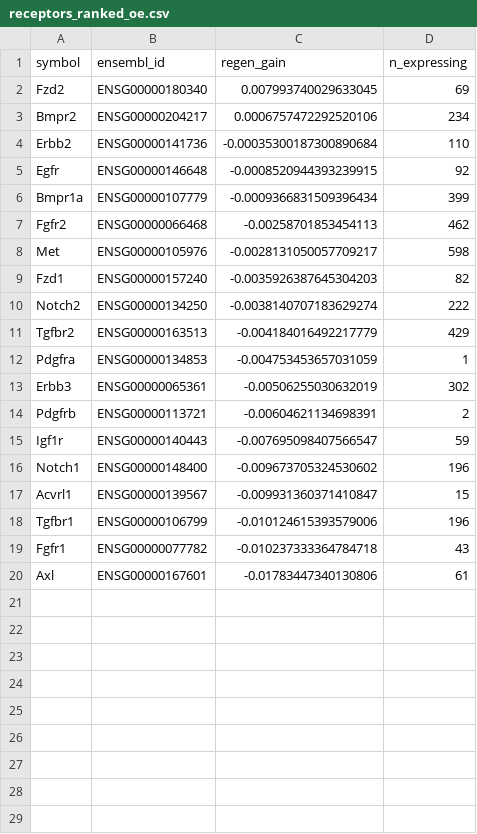
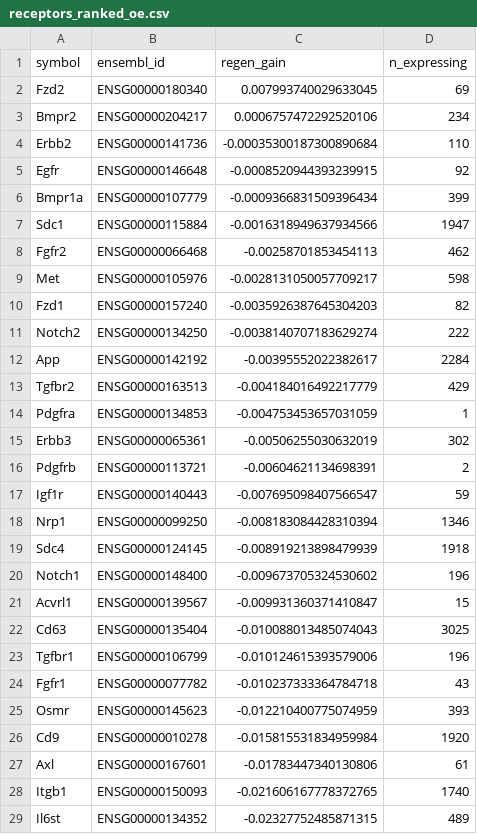
Before and after one commit to XiaoCheng2776/CL_IPF_Target_prediction, a CSV file: results/geneformer/oe/receptors_ranked_oe.csv, drawn as a sheet; the diff names each change by its address in the sheet, - before the commit and + after, or states it on an @@ line.

```diff
--- a/results/geneformer/oe/receptors_ranked_oe.csv
+++ b/results/geneformer/oe/receptors_ranked_oe.csv
+row 7: Sdc1 | ENSG00000115884 | -0.0016318949637934566 | 1947
+row 12: App | ENSG00000142192 | -0.00395552022382617 | 2284
+row 18: Nrp1 | ENSG00000099250 | -0.008183084428310394 | 1346
+row 19: Sdc4 | ENSG00000124145 | -0.008919213898479939 | 1918
+row 22: Cd63 | ENSG00000135404 | -0.010088013485074043 | 3025
+row 25: Osmr | ENSG00000145623 | -0.012210400775074959 | 393
+row 26: Cd9 | ENSG00000010278 | -0.015815531834959984 | 1920
+row 28: Itgb1 | ENSG00000150093 | -0.021606167778372765 | 1740
+row 29: Il6st | ENSG00000134352 | -0.02327752485871315 | 489
```
Also changed, not shown: results/candidates_ranked.csv, results/geneformer/del/receptors_ranked_del.csv, 13 other files.
